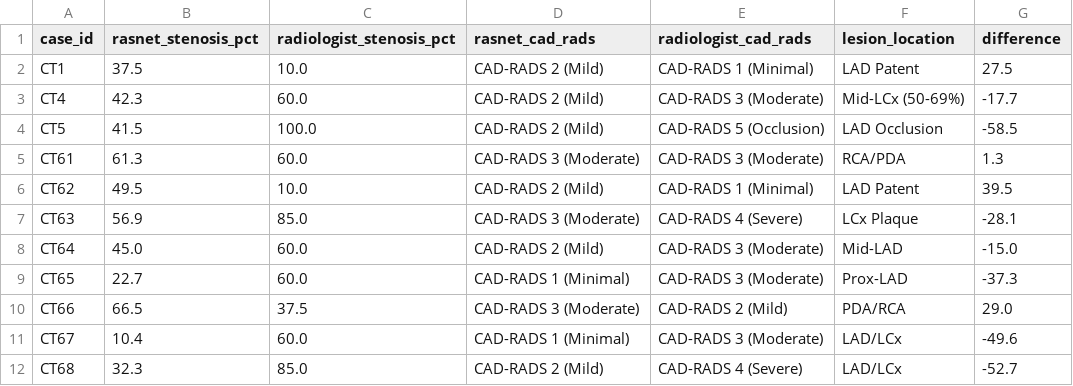
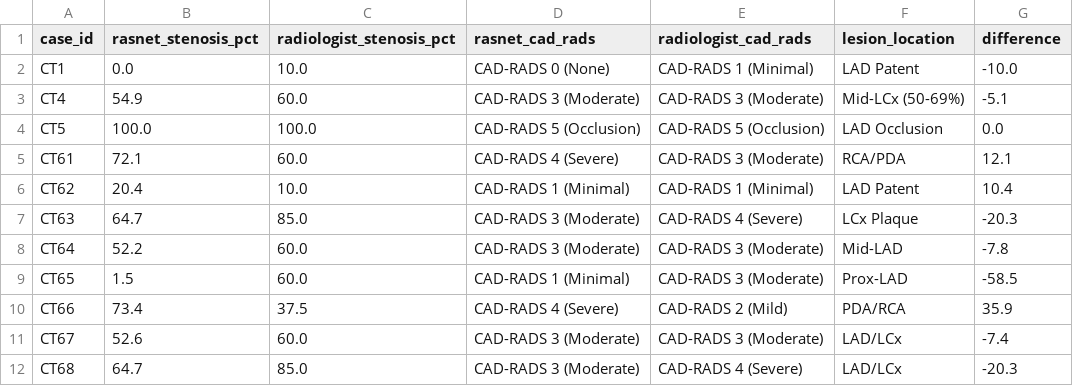
Before and after one commit to DigontaDas/Efficient-3D-Tiled-CNN-Architecture, a CSV file: Q1_Publication_Package/clinical_validation/hospital_cohort_clinical_agreement.csv, drawn as a sheet; only a part is shown; the diff covers the shown part only.

```diff
--- a/Q1_Publication_Package/clinical_validation/hospital_cohort_clinical_agreement.csv
+++ b/Q1_Publication_Package/clinical_validation/hospital_cohort_clinical_agreement.csv
@@ -1,12 +1,12 @@
 case_id,rasnet_stenosis_pct,radiologist_stenosis_pct,rasnet_cad_rads,radiologist_cad_rads,lesion_location,difference
-CT1,37.5,10.0,CAD-RADS 2 (Mild),CAD-RADS 1 (Minimal),LAD Patent,27.5
-CT4,42.3,60.0,CAD-RADS 2 (Mild),CAD-RADS 3 (Moderate),Mid-LCx (50-69%),-17.7
-CT5,41.5,100.0,CAD-RADS 2 (Mild),CAD-RADS 5 (Occlusion),LAD Occlusion,-58.5
-CT61,61.3,60.0,CAD-RADS 3 (Moderate),CAD-RADS 3 (Moderate),RCA/PDA,1.3
-CT62,49.5,10.0,CAD-RADS 2 (Mild),CAD-RADS 1 (Minimal),LAD Patent,39.5
-CT63,56.9,85.0,CAD-RADS 3 (Moderate),CAD-RADS 4 (Severe),LCx Plaque,-28.1
-CT64,45.0,60.0,CAD-RADS 2 (Mild),CAD-RADS 3 (Moderate),Mid-LAD,-15.0
-CT65,22.7,60.0,CAD-RADS 1 (Minimal),CAD-RADS 3 (Moderate),Prox-LAD,-37.3
-CT66,66.5,37.5,CAD-RADS 3 (Moderate),CAD-RADS 2 (Mild),PDA/RCA,29.0
-CT67,10.4,60.0,CAD-RADS 1 (Minimal),CAD-RADS 3 (Moderate),LAD/LCx,-49.6
-CT68,32.3,85.0,CAD-RADS 2 (Mild),CAD-RADS 4 (Severe),LAD/LCx,-52.7
+CT1,0.0,10.0,CAD-RADS 0 (None),CAD-RADS 1 (Minimal),LAD Patent,-10.0
+CT4,54.9,60.0,CAD-RADS 3 (Moderate),CAD-RADS 3 (Moderate),Mid-LCx (50-69%),-5.1
+CT5,100.0,100.0,CAD-RADS 5 (Occlusion),CAD-RADS 5 (Occlusion),LAD Occlusion,0.0
+CT61,72.1,60.0,CAD-RADS 4 (Severe),CAD-RADS 3 (Moderate),RCA/PDA,12.1
+CT62,20.4,10.0,CAD-RADS 1 (Minimal),CAD-RADS 1 (Minimal),LAD Patent,10.4
+CT63,64.7,85.0,CAD-RADS 3 (Moderate),CAD-RADS 4 (Severe),LCx Plaque,-20.3
+CT64,52.2,60.0,CAD-RADS 3 (Moderate),CAD-RADS 3 (Moderate),Mid-LAD,-7.8
+CT65,1.5,60.0,CAD-RADS 1 (Minimal),CAD-RADS 3 (Moderate),Prox-LAD,-58.5
+CT66,73.4,37.5,CAD-RADS 4 (Severe),CAD-RADS 2 (Mild),PDA/RCA,35.9
+CT67,52.6,60.0,CAD-RADS 3 (Moderate),CAD-RADS 3 (Moderate),LAD/LCx,-7.4
+CT68,64.7,85.0,CAD-RADS 3 (Moderate),CAD-RADS 4 (Severe),LAD/LCx,-20.3
```
Also changed, not shown: 53 edited cells elsewhere in this file, 41 other files.
